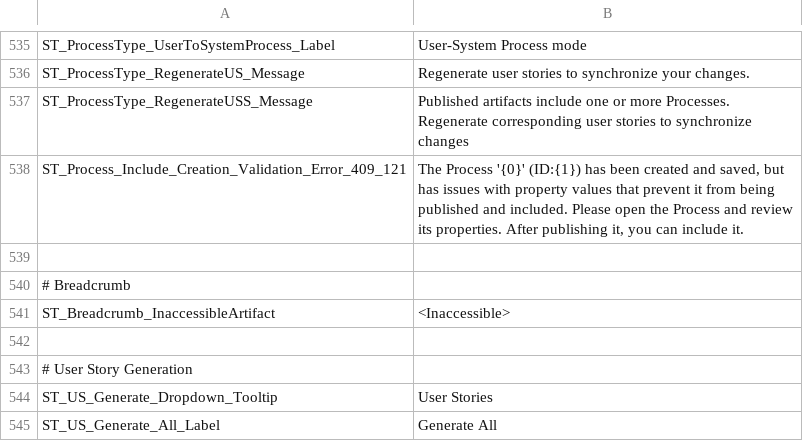
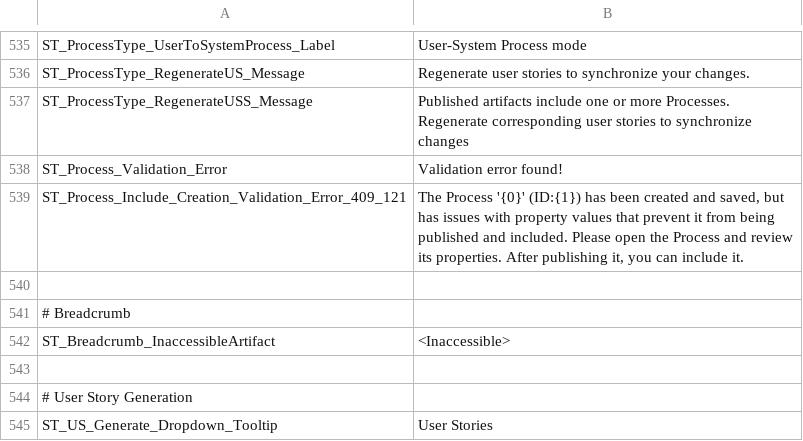
Before and after one commit to ogolikhin/blueprint, a CSV file: svc/db/AdminStorage/Data/ApplicationLabels_en-US.csv, drawn as a sheet; only a part is shown, gaps mark what is left out; the shorter side is filled out with more unchanged rows.

```diff
--- a/svc/db/AdminStorage/Data/ApplicationLabels_en-US.csv
+++ b/svc/db/AdminStorage/Data/ApplicationLabels_en-US.csv
@@ -537,2 +537,3 @@ ST_ProcessType_RegenerateUS_Message, "Regenerate user stories to synchronize you
 ST_ProcessType_RegenerateUSS_Message, "Published artifacts include one or more Processes. Regenerate corresponding user stories to synchronize changes"
+ST_Process_Validation_Error,"Validation error found!"
 ST_Process_Include_Creation_Validation_Error_409_121, "The Process '{0}' (ID:{1}) has been created and saved, but has issues with property values that prevent it from being published and included. Please open the Process and review its properties. After publishing it, you can include it."
```
Also changed, not shown: 22 other files.
